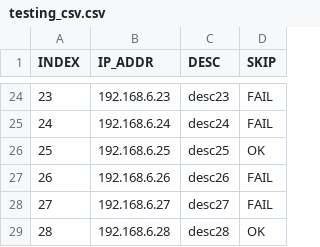
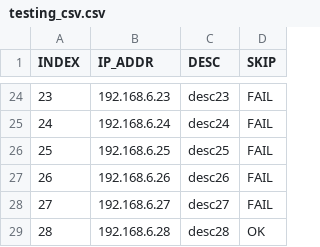
Before and after one commit to daengsik/ping_script, a CSV file: testing_csv.csv, drawn as a sheet; only a part is shown, gaps mark what is left out.

```diff
--- a/testing_csv.csv
+++ b/testing_csv.csv
@@ -25,3 +25,3 @@ INDEX,IP_ADDR,DESC,SKIP
 24,192.168.6.24,desc24,FAIL
-25,192.168.6.25,desc25,OK
+25,192.168.6.25,desc25,FAIL
 26,192.168.6.26,desc26,FAIL
```
Also changed, not shown: 2 other files.
